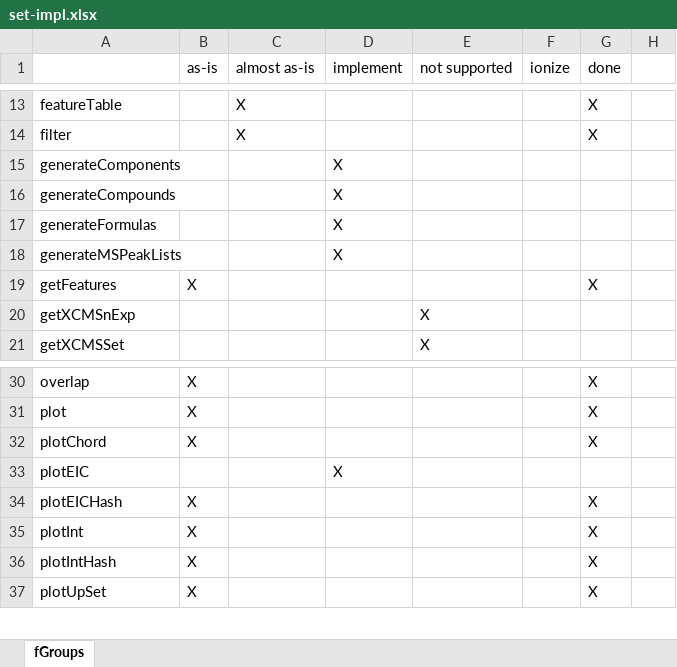
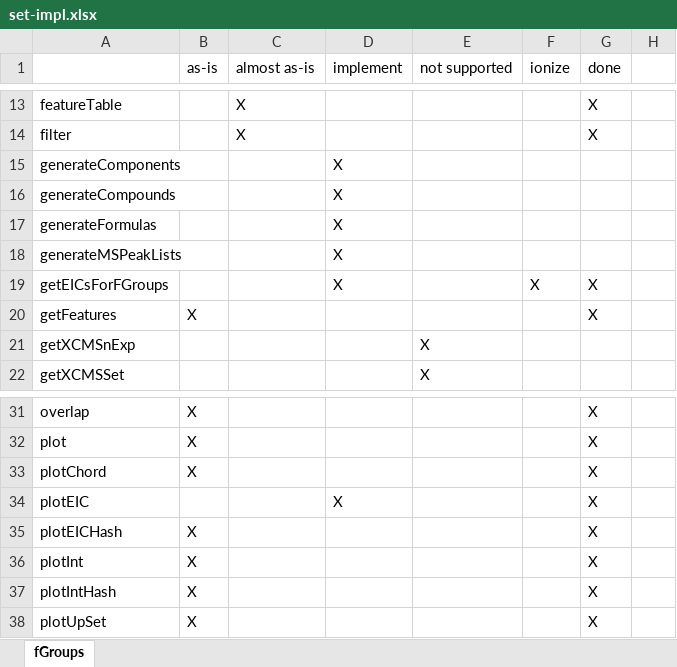
Before and after one commit to jcheminform/patRoon, an Excel workbook: set-impl.xlsx, sheet fGroups, drawn as a sheet; only a part is shown, gaps mark what is left out; values as stored, in another font and other column widths than the file's, no borders; addresses are those after the commit; the diff names each change by its address in the sheet, - before the commit and + after, or states it on an @@ line.

Commit message:
plotEIC methods for fGroupsSet

```diff
--- a/set-impl.xlsx (sheet fGroups)
+++ b/set-impl.xlsx (sheet fGroups)
+row 19: getEICsForFGroups |  |  | X |  | X | X
-G34 (done): (empty)
+G34 (done): X
```
Also changed, not shown: 5 other files.
